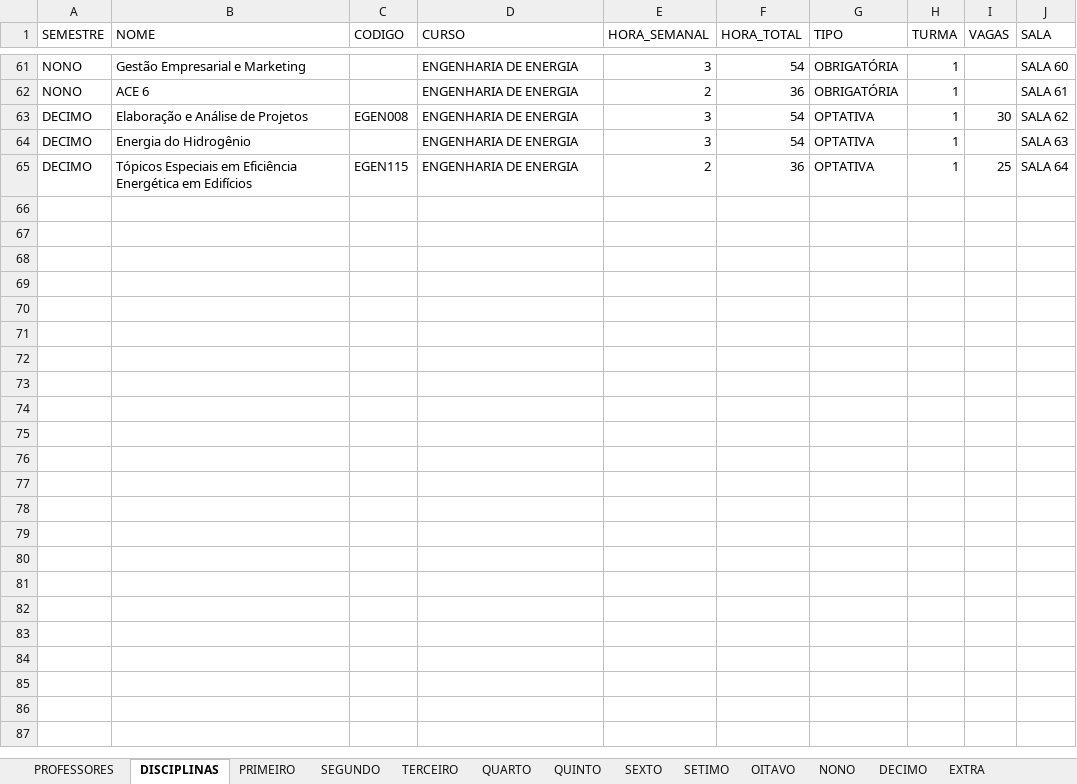
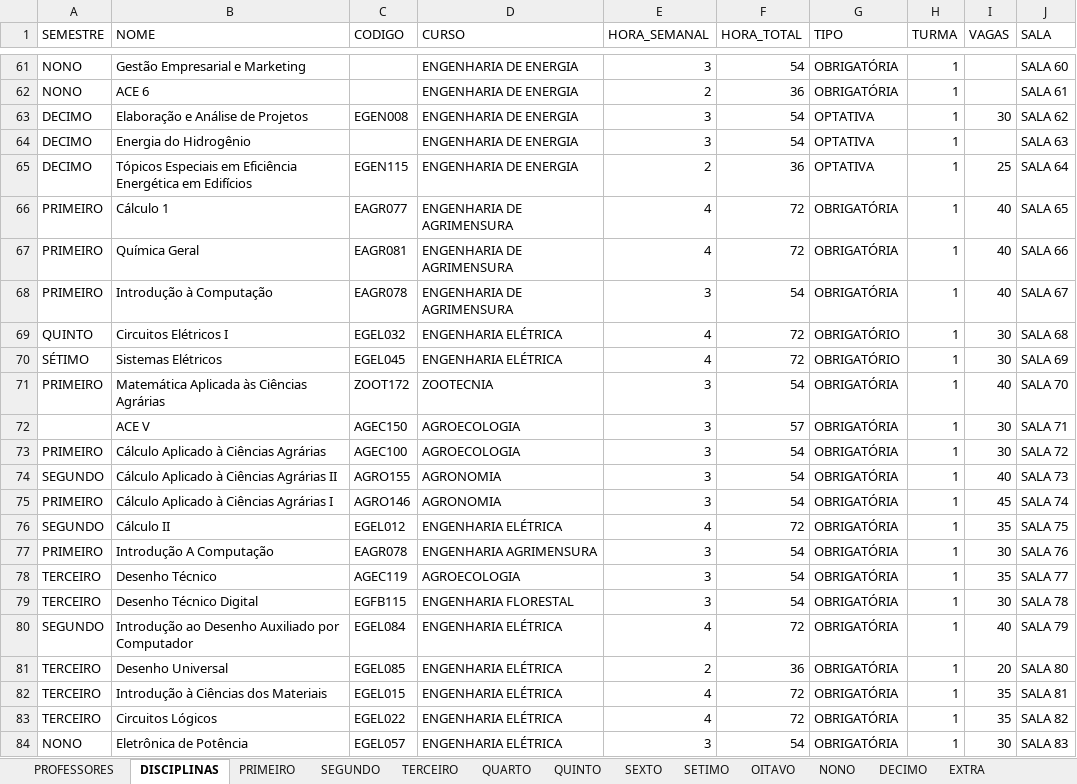
Before and after one commit to igorcavalcantetorres/GESTAO_OFERTA_ACADEMICA, an Excel workbook: dataset.xlsx, sheet DISCIPLINAS, drawn as a sheet; only a part is shown, gaps mark what is left out; values as stored, in another font and other column widths than the file's, no borders; the diff covers the shown part only; the diff names each change by its address in the sheet, - before the commit and + after, or states it on an @@ line.

```diff
--- a/dataset.xlsx (sheet DISCIPLINAS)
+++ b/dataset.xlsx (sheet DISCIPLINAS)
+row 66: PRIMEIRO | Cálculo 1 | EAGR077 | ENGENHARIA DE AGRIMENSURA | 4 | 72 | OBRIGATÓRIA | 1 | 40 | SALA 65
+row 67: PRIMEIRO | Química Geral | EAGR081 | ENGENHARIA DE AGRIMENSURA | 4 | 72 | OBRIGATÓRIA | 1 | 40 | SALA 66
+row 68: PRIMEIRO | Introdução à Computação | EAGR078 | ENGENHARIA DE AGRIMENSURA | 3 | 54 | OBRIGATÓRIA | 1 | 40 | SALA 67
+row 69: QUINTO | Circuitos Elétricos I | EGEL032 | ENGENHARIA ELÉTRICA | 4 | 72 | OBRIGATÓRIO | 1 | 30 | SALA 68
+row 70: SÉTIMO | Sistemas Elétricos | EGEL045 | ENGENHARIA ELÉTRICA | 4 | 72 | OBRIGATÓRIO | 1 | 30 | SALA 69
+row 71: PRIMEIRO | Matemática Aplicada às Ciências Agrárias | ZOOT172 | ZOOTECNIA | 3 | 54 | OBRIGATÓRIA | 1 | 40 | SALA 70
+row 72:  | ACE V | AGEC150 | AGROECOLOGIA | 3 | 57 | OBRIGATÓRIA | 1 | 30 | SALA 71
+row 73: PRIMEIRO | Cálculo Aplicado à Ciências Agrárias | AGEC100 | AGROECOLOGIA | 3 | 54 | OBRIGATÓRIA | 1 | 30 | SALA 72
+row 74: SEGUNDO | Cálculo Aplicado à Ciências Agrárias II | AGRO155 | AGRONOMIA | 3 | 54 | OBRIGATÓRIA | 1 | 40 | SALA 73
+row 75: PRIMEIRO | Cálculo Aplicado à Ciências Agrárias I | AGRO146 | AGRONOMIA | 3 | 54 | OBRIGATÓRIA | 1 | 45 | SALA 74
+row 76: SEGUNDO | Cálculo II | EGEL012 | ENGENHARIA ELÉTRICA | 4 | 72 | OBRIGATÓRIA | 1 | 35 | SALA 75
+row 77: PRIMEIRO | Introdução A Computação | EAGR078 | ENGENHARIA AGRIMENSURA | 3 | 54 | OBRIGATÓRIA | 1 | 30 | SALA 76
+row 78: TERCEIRO | Desenho Técnico | AGEC119 | AGROECOLOGIA | 3 | 54 | OBRIGATÓRIA | 1 | 35 | SALA 77
+row 79: TERCEIRO | Desenho Técnico Digital | EGFB115 | ENGENHARIA FLORESTAL | 3 | 54 | OBRIGATÓRIA | 1 | 30 | SALA 78
+row 80: SEGUNDO | Introdução ao Desenho Auxiliado por Computador | EGEL084 | ENGENHARIA ELÉTRICA | 4 | 72 | OBRIGATÓRIA | 1 | 40 | SALA 79
+row 81: TERCEIRO | Desenho Universal | EGEL085 | ENGENHARIA ELÉTRICA | 2 | 36 | OBRIGATÓRIA | 1 | 20 | SALA 80
+row 82: TERCEIRO | Introdução à Ciências dos Materiais | EGEL015 | ENGENHARIA ELÉTRICA | 4 | 72 | OBRIGATÓRIA | 1 | 35 | SALA 81
+row 83: TERCEIRO | Circuitos Lógicos | EGEL022 | ENGENHARIA ELÉTRICA | 4 | 72 | OBRIGATÓRIA | 1 | 35 | SALA 82
+row 84: NONO | Eletrônica de Potência | EGEL057 | ENGENHARIA ELÉTRICA | 3 | 54 | OBRIGATÓRIA | 1 | 30 | SALA 83
```
Also changed, not shown: 20 added rows and 3 edited cells elsewhere in this sheet, sheet SETIMO, sheet TERCEIRO, sheet PRIMEIRO, sheet SEGUNDO, sheet QUINTO, sheet NONO, 5 more sheets, 2 other files.
